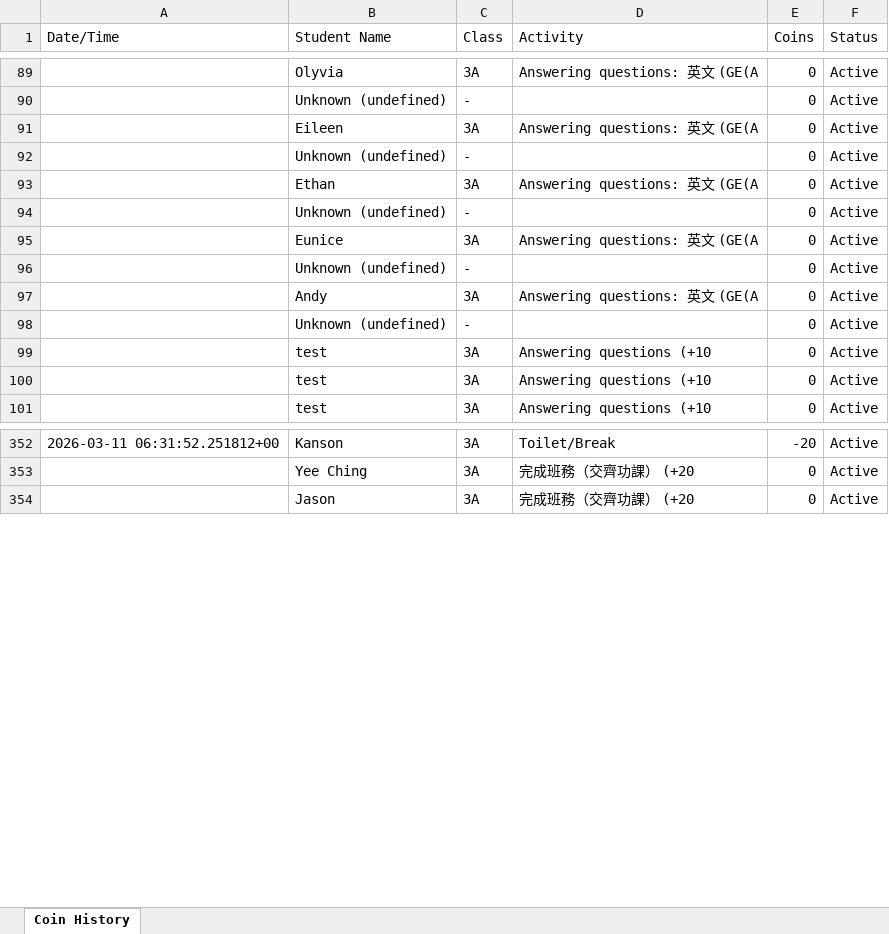
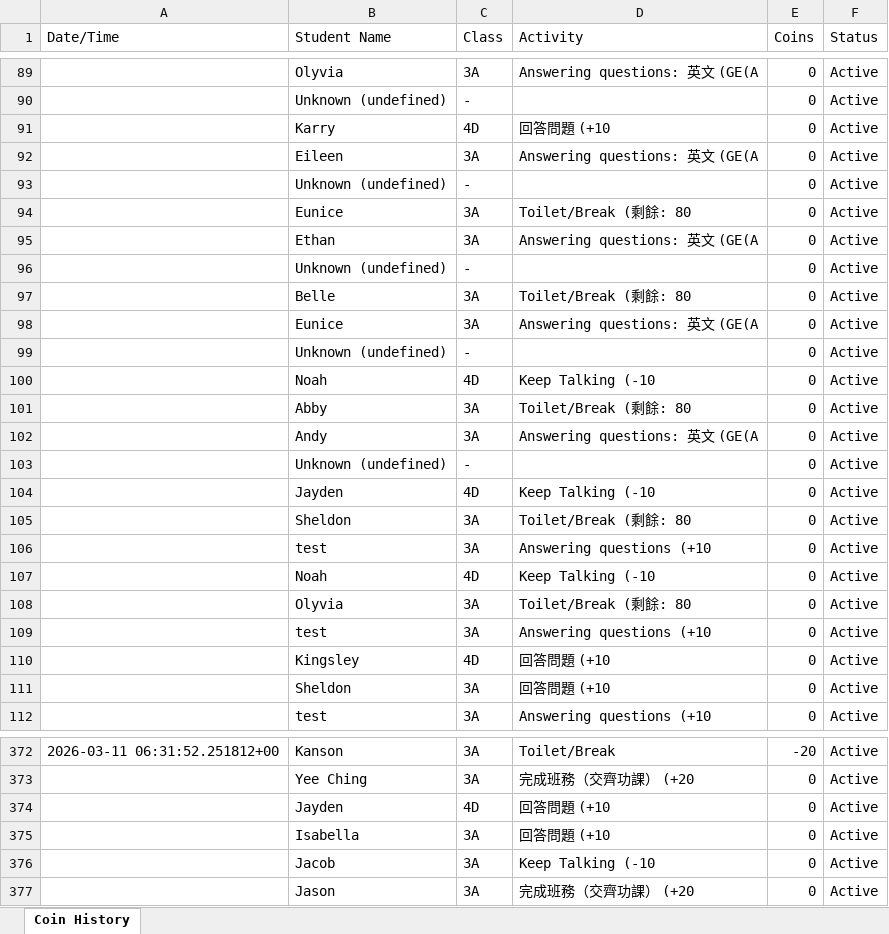
Before and after one commit to Benedict-s-Org/Integrated-Learning-Hub, an Excel workbook: coin_history_export.xlsx, sheet Coin History, drawn as a sheet; only a part is shown, gaps mark what is left out; values as stored, in another font and other column widths than the file's, no borders; the diff covers the shown part only; the diff names each change by its address in the sheet, - before the commit and + after, or states it on an @@ line.

Commit message:
feat: implement Holiday Mode with Notion sync and proportional toilet coin awards

```diff
--- a/coin_history_export.xlsx (sheet Coin History)
+++ b/coin_history_export.xlsx (sheet Coin History)
+row 91:  | Karry | 4D | 回答問題 (+10 | 0 | Active
+row 94:  | Eunice | 3A | Toilet/Break (剩餘: 80 | 0 | Active
+row 97:  | Belle | 3A | Toilet/Break (剩餘: 80 | 0 | Active
+row 100:  | Noah | 4D | Keep Talking (-10 | 0 | Active
+row 101:  | Abby | 3A | Toilet/Break (剩餘: 80 | 0 | Active
+row 104:  | Jayden | 4D | Keep Talking (-10 | 0 | Active
+row 105:  | Sheldon | 3A | Toilet/Break (剩餘: 80 | 0 | Active
+row 107:  | Noah | 4D | Keep Talking (-10 | 0 | Active
+row 108:  | Olyvia | 3A | Toilet/Break (剩餘: 80 | 0 | Active
+row 110:  | Kingsley | 4D | 回答問題 (+10 | 0 | Active
+row 111:  | Sheldon | 3A | 回答問題 (+10 | 0 | Active
+row 374:  | Jayden | 4D | 回答問題 (+10 | 0 | Active
+row 375:  | Isabella | 3A | 回答問題 (+10 | 0 | Active
+row 376:  | Jacob | 3A | Keep Talking (-10 | 0 | Active
```
Also changed, not shown: 72 added rows and 2 moved rows elsewhere in this sheet, 5 other files.
